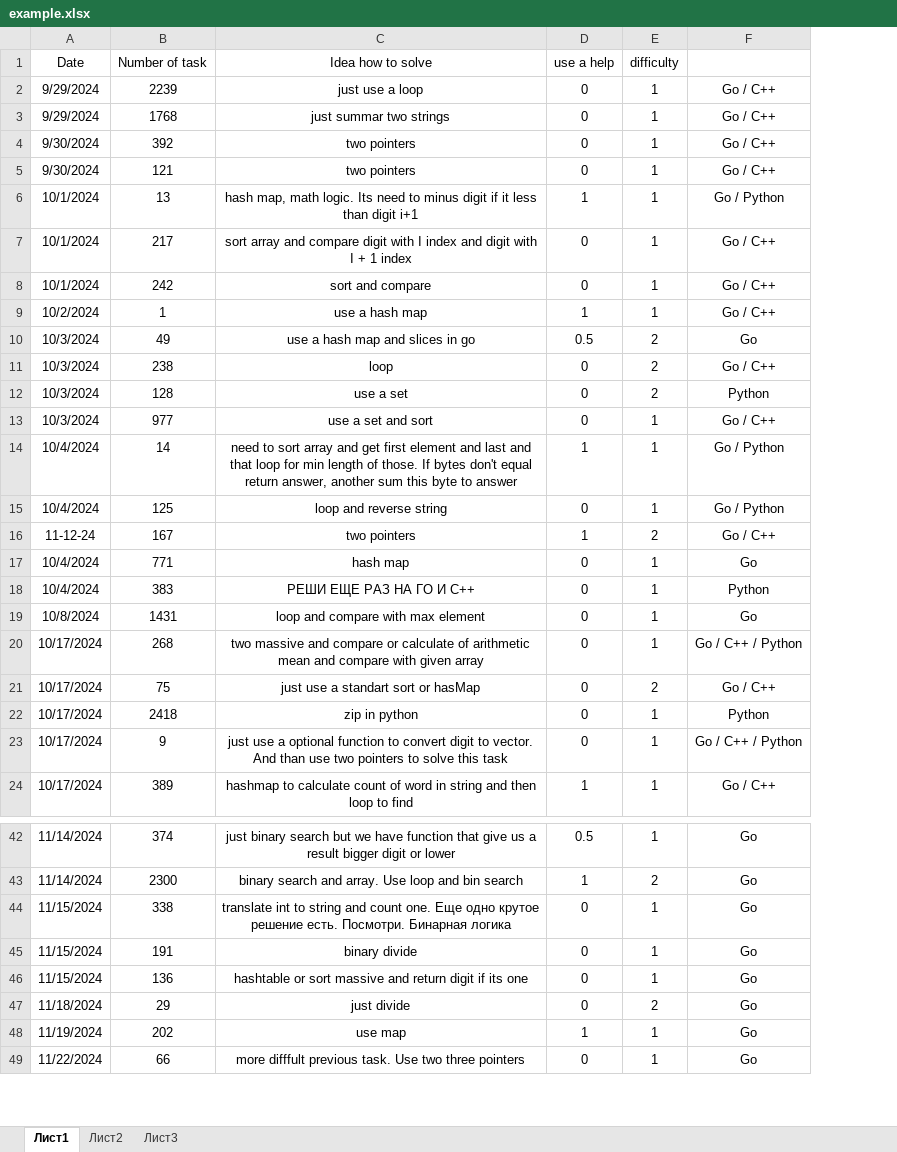
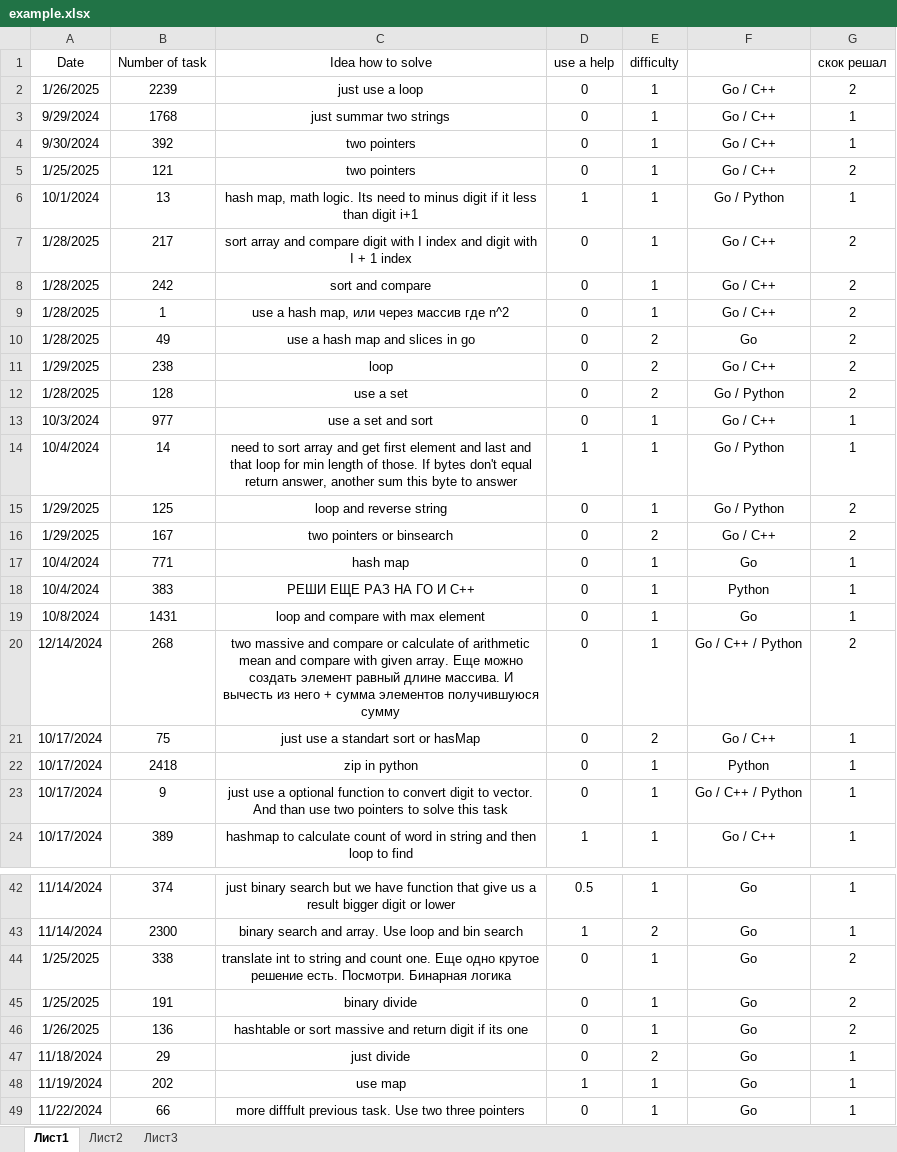
Before and after one commit to belokmaster/app_leetcode, an Excel workbook: example.xlsx, sheet Лист1, drawn as a sheet; only a part is shown, gaps mark what is left out; values as stored, in another font and other column widths than the file's, no borders; the diff covers the shown part only; the diff names each change by its address in the sheet, - before the commit and + after, or states it on an @@ line.

```diff
--- a/example.xlsx (sheet Лист1)
+++ b/example.xlsx (sheet Лист1)
+column G (скок решал), rows 2-24: 2 | 1 | 1 | 2 | 1 | 2 | 2 | 2 | 2 | 2 | 2 | 1 | 1 | 2 | 2 | 1 | 1 | 1 | 2 | 1 | 1 | 1 | 1; rows 42-49: 1 | 1 | 2 | 2 | 2 | 1 | 1 | 1
-A2 (Date): 9/29/2024
+A2 (Date): 1/26/2025
-A5 (Date): 9/30/2024
+A5 (Date): 1/25/2025
-A7:A8 (Date): 10/1/2024
+A7:A8 (Date): 1/28/2025
-A9 (Date): 10/2/2024
+A9 (Date): 1/28/2025
-C9 (Idea how to solve): use a hash map
+C9 (Idea how to solve): use a hash map, или через массив где n^2
-D9 (use a help): 1
+D9 (use a help): 0
-A10 (Date): 10/3/2024
+A10 (Date): 1/28/2025
-D10 (use a help): 0.5
+D10 (use a help): 0
-A11 (Date): 10/3/2024
+A11 (Date): 1/29/2025
-A12 (Date): 10/3/2024
+A12 (Date): 1/28/2025
-F12: Python
+F12: Go / Python
-A15 (Date): 10/4/2024
+A15 (Date): 1/29/2025
-A16 (Date): 11-12-24
+A16 (Date): 1/29/2025
-C16 (Idea how to solve): two pointers
+C16 (Idea how to solve): two pointers or binsearch
-D16 (use a help): 1
+D16 (use a help): 0
-A20 (Date): 10/17/2024
+A20 (Date): 12/14/2024
-C20 (Idea how to solve): …with given array
+C20 (Idea how to solve): …with given array. Еще можно создать элемент равный длине массива. И вычесть из него + сумма элементов получившуюся сумму
-A44:A45 (Date): 11/15/2024
+A44:A45 (Date): 1/25/2025
-A46 (Date): 11/15/2024
+A46 (Date): 1/26/2025
```
Also changed, not shown: 49 added rows and 3 edited cells elsewhere in this sheet, 1 other file.
